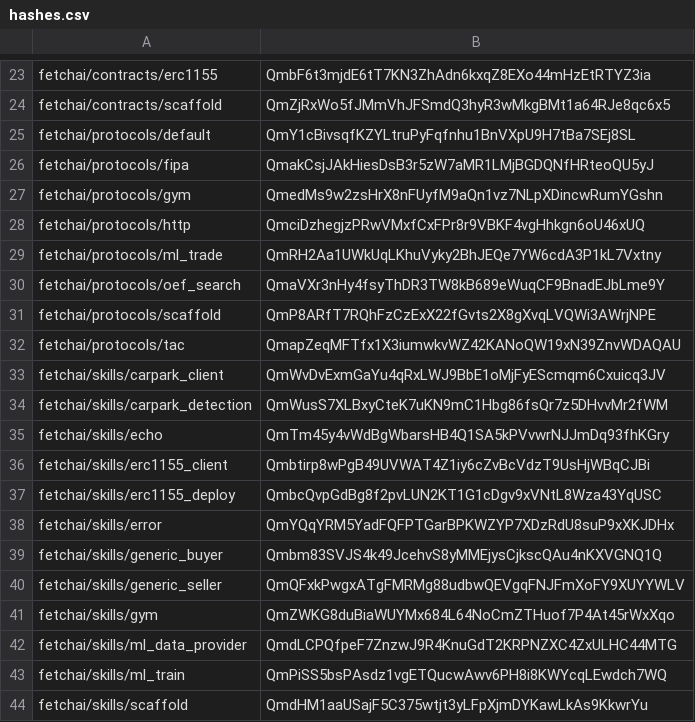
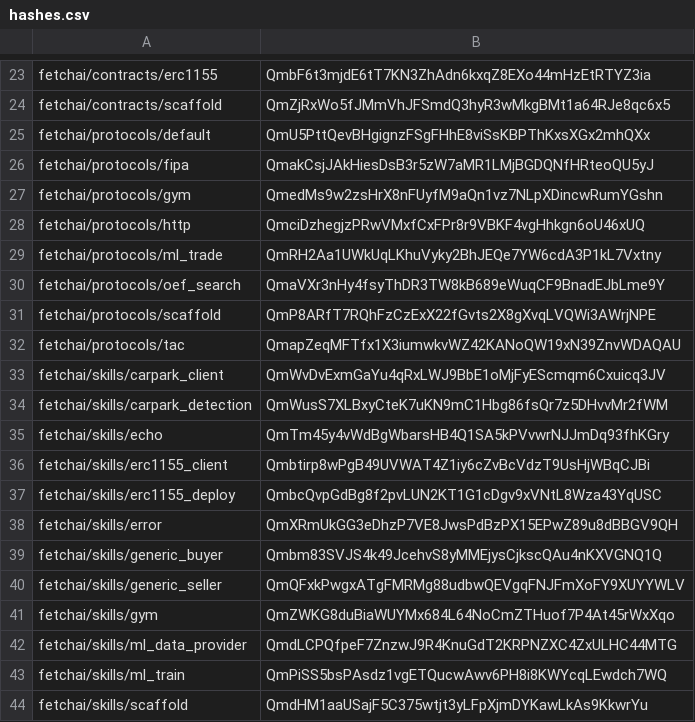
Before and after one commit to fetchai/agents-aea, a CSV file: packages/hashes.csv, drawn as a sheet; only a part is shown, gaps mark what is left out.

```diff
--- a/packages/hashes.csv
+++ b/packages/hashes.csv
@@ -24,3 +24,3 @@ fetchai/contracts/erc1155,QmbF6t3mjdE6tT7KN3ZhAdn6kxqZ8EXo44mHzEtRTYZ3ia
 fetchai/contracts/scaffold,QmZjRxWo5fJMmVhJFSmdQ3hyR3wMkgBMt1a64RJe8qc6x5
-fetchai/protocols/default,QmY1cBivsqfKZYLtruPyFqfnhu1BnVXpU9H7tBa7SEj8SL
+fetchai/protocols/default,QmU5PttQevBHgignzFSgFHhE8viSsKBPThKxsXGx2mhQXx
 fetchai/protocols/fipa,QmakCsjJAkHiesDsB3r5zW7aMR1LMjBGDQNfHRteoQU5yJ
@@ -37,3 +37,3 @@ fetchai/skills/erc1155_client,Qmbtirp8wPgB49UVWAT4Z1iy6cZvBcVdzT9UsHjWBqCJBi
 fetchai/skills/erc1155_deploy,QmbcQvpGdBg8f2pvLUN2KT1G1cDgv9xVNtL8Wza43YqUSC
-fetchai/skills/error,QmYQqYRM5YadFQFPTGarBPKWZYP7XDzRdU8suP9xXKJDHx
+fetchai/skills/error,QmXRmUkGG3eDhzP7VE8JwsPdBzPX15EPwZ89u8dBBGV9QH
 fetchai/skills/generic_buyer,Qmbm83SVJS4k49JcehvS8yMMEjysCjkscQAu4nKXVGNQ1Q
```
Also changed, not shown: 56 other files.
